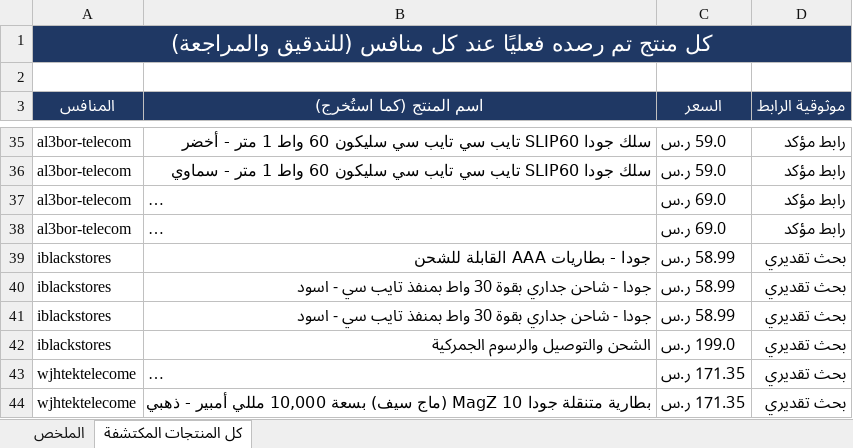
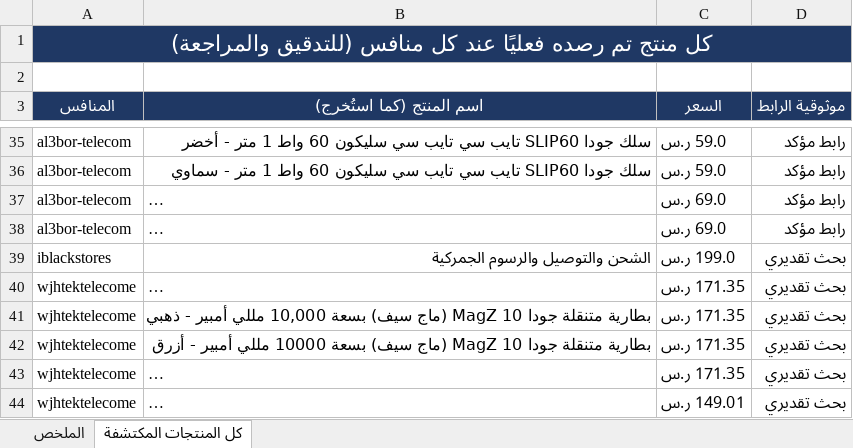
Before and after one commit to wael1997/techtime-market-data, an Excel workbook: data/تقرير_المنافسين.xlsx, sheet كل المنتجات المكتشفة, drawn as a sheet; only a part is shown, gaps mark what is left out; the shorter side is filled out with more unchanged rows; long unchanged cells end in …; values as stored, in another font and other column widths than the file's, no borders; removed rows and columns are numbered as before the commit, all else as after; the diff covers the shown part only; the diff names each change by its address in the sheet, - before the commit and + after, or states it on an @@ line.

```diff
--- a/data/تقرير_المنافسين.xlsx (sheet كل المنتجات المكتشفة)
+++ b/data/تقرير_المنافسين.xlsx (sheet كل المنتجات المكتشفة)
-row 39: iblackstores | جودا - بطاريات AAA القابلة للشحن | 58.99 ر.س | بحث تقديري
-row 40: iblackstores | جودا - شاحن جداري بقوة 30 واط بمنفذ تايب سي - اسود | 58.99 ر.س | بحث تقديري
-row 41: iblackstores | جودا - شاحن جداري بقوة 30 واط بمنفذ تايب سي - اسود | 58.99 ر.س | بحث تقديري
```
Also changed, not shown: 45 added rows elsewhere in this sheet, sheet الملخص, 2 other files.
